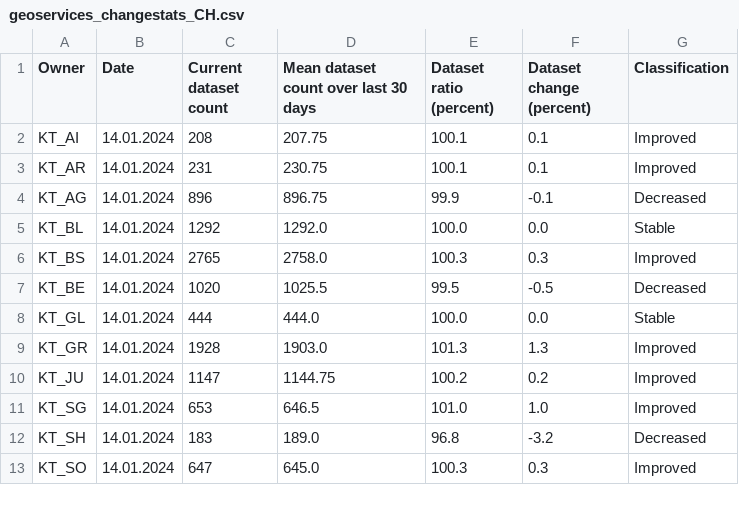
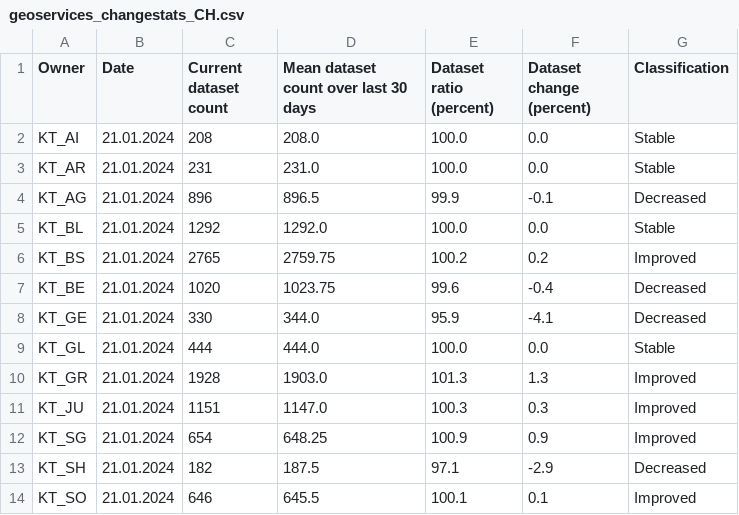
Before and after one commit to davidoesch/geoservice_harvester_poc, a CSV file: data/geoservices_changestats_CH.csv, drawn as a sheet; only a part is shown; the diff covers the shown part only.

Commit message:
Calculate change statistics

```diff
--- a/data/geoservices_changestats_CH.csv
+++ b/data/geoservices_changestats_CH.csv
@@ -1,13 +1,14 @@
 Owner,Date,Current dataset count,Mean dataset count over last 30 days,Dataset ratio (percent),Dataset change (percent),Classification
-KT_AI,14.01.2024,208,207.75,100.1,0.1,Improved
-KT_AR,14.01.2024,231,230.75,100.1,0.1,Improved
-KT_AG,14.01.2024,896,896.75,99.9,-0.1,Decreased
-KT_BL,14.01.2024,1292,1292.0,100.0,0.0,Stable
-KT_BS,14.01.2024,2765,2758.0,100.3,0.3,Improved
-KT_BE,14.01.2024,1020,1025.5,99.5,-0.5,Decreased
-KT_GL,14.01.2024,444,444.0,100.0,0.0,Stable
-KT_GR,14.01.2024,1928,1903.0,101.3,1.3,Improved
-KT_JU,14.01.2024,1147,1144.75,100.2,0.2,Improved
-KT_SG,14.01.2024,653,646.5,101.0,1.0,Improved
-KT_SH,14.01.2024,183,189.0,96.8,-3.2,Decreased
-KT_SO,14.01.2024,647,645.0,100.3,0.3,Improved
+KT_AI,21.01.2024,208,208.0,100.0,0.0,Stable
+KT_AR,21.01.2024,231,231.0,100.0,0.0,Stable
+KT_AG,21.01.2024,896,896.5,99.9,-0.1,Decreased
+KT_BL,21.01.2024,1292,1292.0,100.0,0.0,Stable
+KT_BS,21.01.2024,2765,2759.75,100.2,0.2,Improved
+KT_BE,21.01.2024,1020,1023.75,99.6,-0.4,Decreased
+KT_GE,21.01.2024,330,344.0,95.9,-4.1,Decreased
+KT_GL,21.01.2024,444,444.0,100.0,0.0,Stable
+KT_GR,21.01.2024,1928,1903.0,101.3,1.3,Improved
+KT_JU,21.01.2024,1151,1147.0,100.3,0.3,Improved
+KT_SG,21.01.2024,654,648.25,100.9,0.9,Improved
+KT_SH,21.01.2024,182,187.5,97.1,-2.9,Decreased
+KT_SO,21.01.2024,646,645.5,100.1,0.1,Improved
```
Also changed, not shown: 39 edited cells elsewhere in this file.
